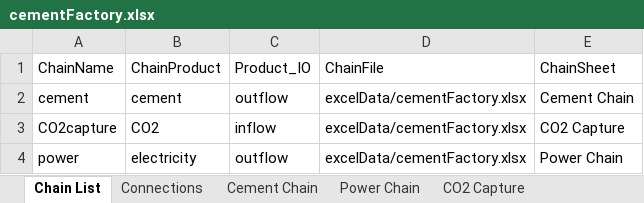
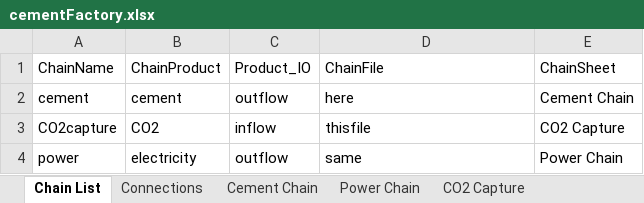
Before and after one commit to concoctions/BlackBlox, an Excel workbook: excelData/cementFactory.xlsx, sheet Chain List, drawn as a sheet; values as stored, in another font and other column widths than the file's, no borders; the diff names each change by its address in the sheet, - before the commit and + after, or states it on an @@ line.

Commit message:
If sheet name but not xls path specified, assume sheet is in same file

```diff
--- a/excelData/cementFactory.xlsx (sheet Chain List)
+++ b/excelData/cementFactory.xlsx (sheet Chain List)
-D2 (ChainFile): excelData/cementFactory.xlsx
+D2 (ChainFile): here
-D3 (ChainFile): excelData/cementFactory.xlsx
+D3 (ChainFile): thisfile
-D4 (ChainFile): excelData/cementFactory.xlsx
+D4 (ChainFile): same
```
Also changed, not shown: 9 other files.
